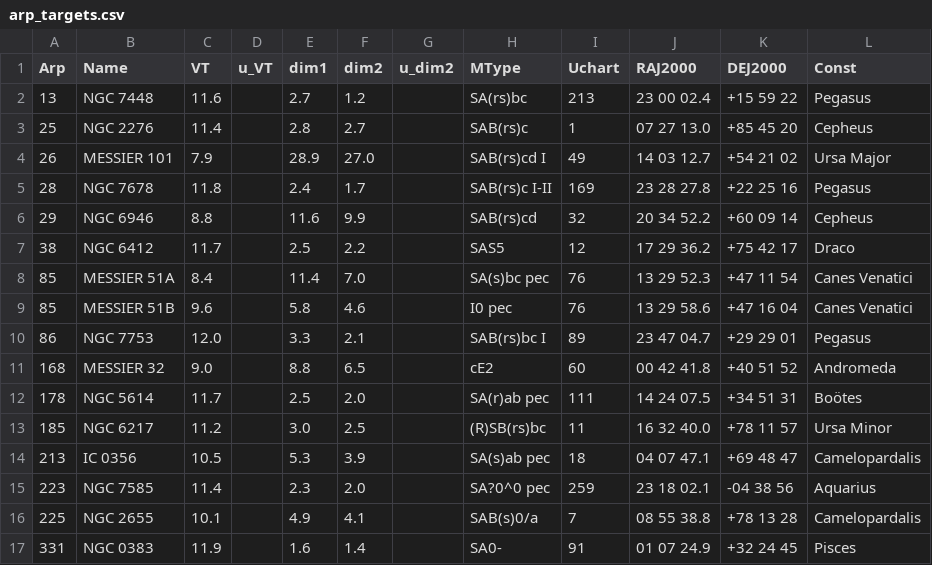
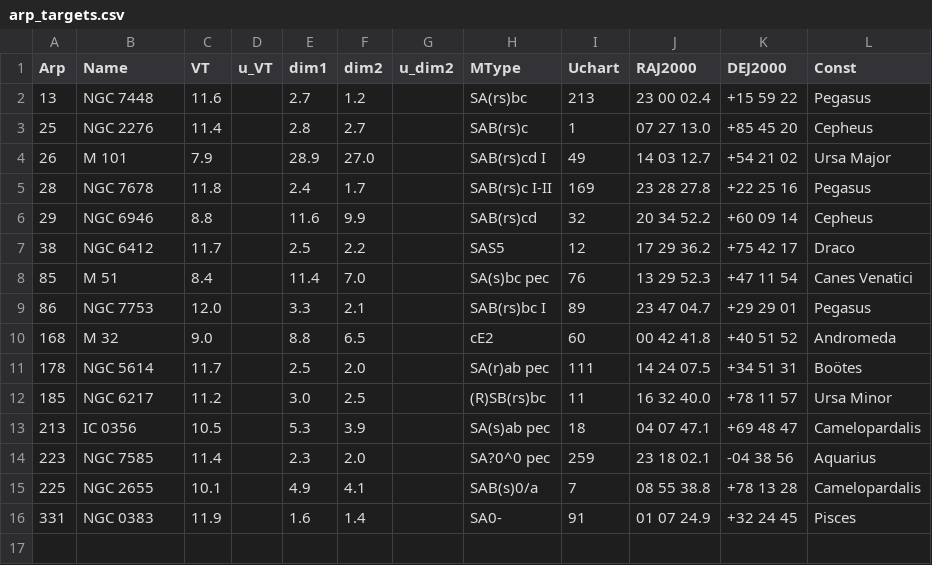
Before and after one commit to Westminster-Astronomical-Society/AL_Northern_Arp_Program, a CSV file: arp_targets.csv, drawn as a sheet.

Commit message:
Update galaxy names in arp_targets.csv for consistency

```diff
--- a/arp_targets.csv
+++ b/arp_targets.csv
@@ -3,3 +3,3 @@ Arp,Name,VT,u_VT,dim1,dim2,u_dim2,MType,Uchart,RAJ2000,DEJ2000,Const
 25,NGC 2276,11.4,,2.8,2.7,,SAB(rs)c,1,07 27 13.0,+85 45 20,Cepheus
-26,MESSIER 101,7.9,,28.9,27.0,,SAB(rs)cd I,49,14 03 12.7,+54 21 02,Ursa Major
+26,M 101,7.9,,28.9,27.0,,SAB(rs)cd I,49,14 03 12.7,+54 21 02,Ursa Major
 28,NGC 7678,11.8,,2.4,1.7,,SAB(rs)c I-II,169,23 28 27.8,+22 25 16,Pegasus
@@ -7,6 +7,5 @@ Arp,Name,VT,u_VT,dim1,dim2,u_dim2,MType,Uchart,RAJ2000,DEJ2000,Const
 38,NGC 6412,11.7,,2.5,2.2,,SAS5,12,17 29 36.2,+75 42 17,Draco
-85,MESSIER 51A,8.4,,11.4,7.0,,SA(s)bc pec,76,13 29 52.3,+47 11 54,Canes Venatici
-85,MESSIER 51B,9.6,,5.8,4.6,,I0 pec,76,13 29 58.6,+47 16 04,Canes Venatici
+85,M 51,8.4,,11.4,7.0,,SA(s)bc pec,76,13 29 52.3,+47 11 54,Canes Venatici
 86,NGC 7753,12.0,,3.3,2.1,,SAB(rs)bc I,89,23 47 04.7,+29 29 01,Pegasus
-168,MESSIER 32,9.0,,8.8,6.5,,cE2,60,00 42 41.8,+40 51 52,Andromeda
+168,M 32,9.0,,8.8,6.5,,cE2,60,00 42 41.8,+40 51 52,Andromeda
 178,NGC 5614,11.7,,2.5,2.0,,SA(r)ab pec,111,14 24 07.5,+34 51 31,Boötes
```
